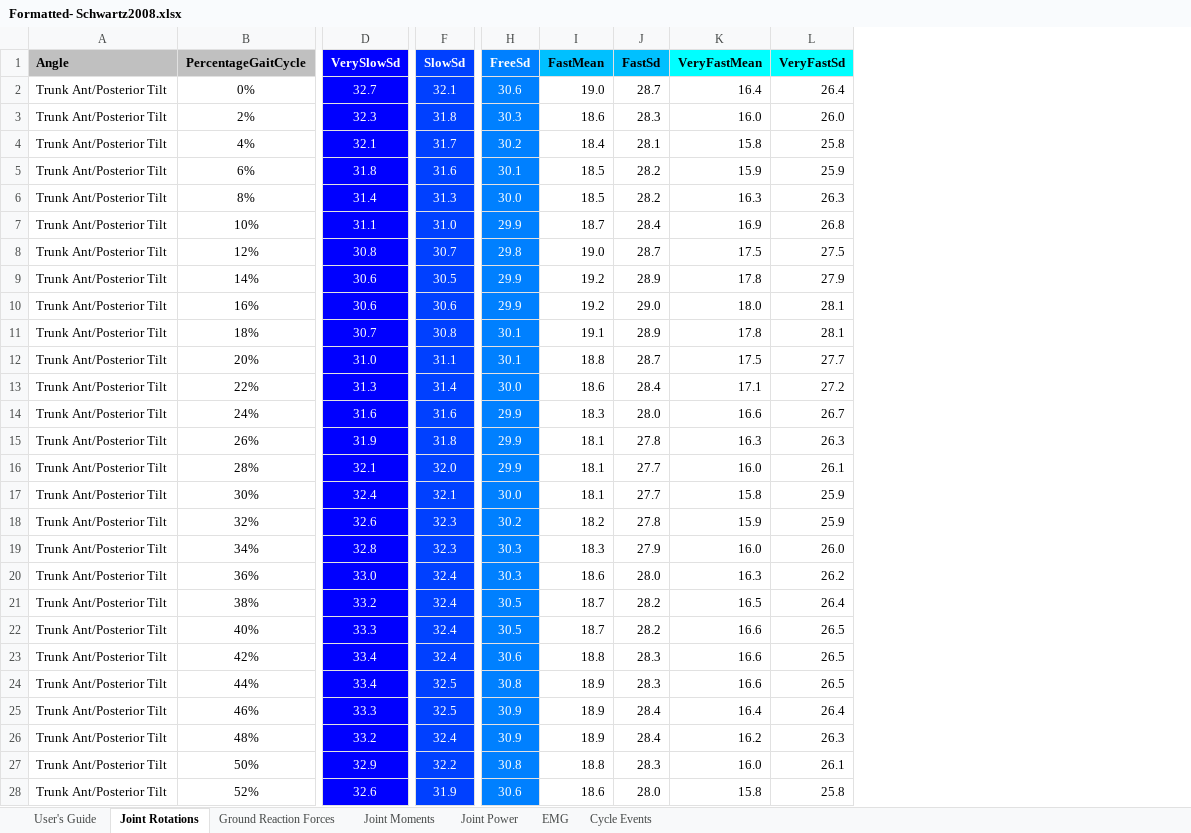
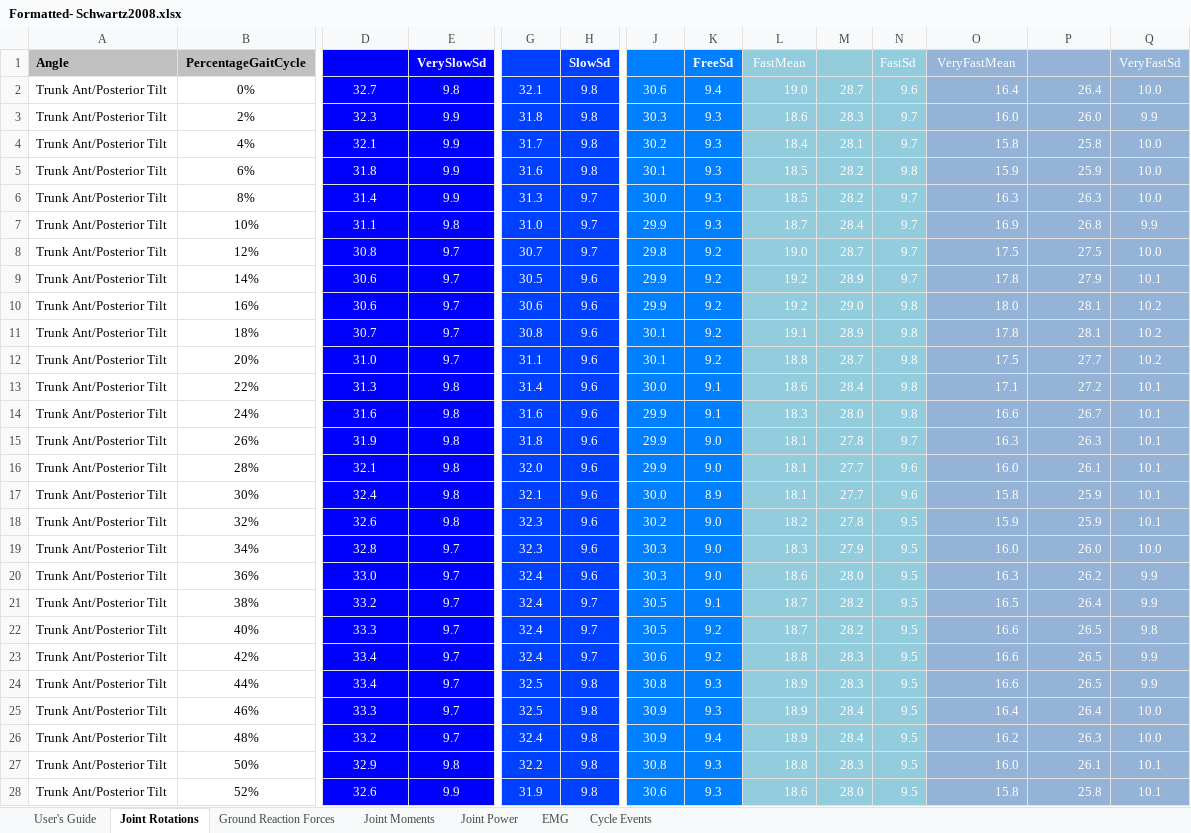
Before and after one commit to pyCGM2/pyCGM2, an Excel workbook: Data/normativeData/schwartz 2008/Formatted- Schwartz2008.xlsx, sheet Joint Rotations, drawn as a sheet; only a part is shown, gaps mark what is left out; values as stored, in another font and other column widths than the file's, no borders; addresses are those after the commit; the diff covers the shown part only; the diff names each change by its address in the sheet, - before the commit and + after, or states it on an @@ line.

```diff
--- a/Data/normativeData/schwartz 2008/Formatted- Schwartz2008.xlsx (sheet Joint Rotations)
+++ b/Data/normativeData/schwartz 2008/Formatted- Schwartz2008.xlsx (sheet Joint Rotations)
+column E (VerySlowSd), rows 2-28: 9.8 | 9.9 | 9.9 | 9.9 | 9.9 | 9.8 | 9.7 | 9.7 | 9.7 | 9.7 | 9.7 | 9.8 | 9.8 | 9.8 | 9.8 | 9.8 | 9.8 | 9.7 | 9.7 | 9.7 | 9.7 | 9.7 | 9.7 | 9.7 | 9.7 | 9.8 | 9.9
+column H (SlowSd), rows 2-28: 9.8 | 9.8 | 9.8 | 9.8 | 9.7 | 9.7 | 9.7 | 9.6 | 9.6 | 9.6 | 9.6 | 9.6 | 9.6 | 9.6 | 9.6 | 9.6 | 9.6 | 9.6 | 9.6 | 9.7 | 9.7 | 9.7 | 9.8 | 9.8 | 9.8 | 9.8 | 9.8
+column K (FreeSd), rows 2-28: 9.4 | 9.3 | 9.3 | 9.3 | 9.3 | 9.3 | 9.2 | 9.2 | 9.2 | 9.2 | 9.2 | 9.1 | 9.1 | 9.0 | 9.0 | 8.9 | 9.0 | 9.0 | 9.0 | 9.1 | 9.2 | 9.2 | 9.3 | 9.3 | 9.4 | 9.3 | 9.3
+column N (FastSd), rows 2-28: 9.6 | 9.7 | 9.7 | 9.8 | 9.7 | 9.7 | 9.7 | 9.7 | 9.8 | 9.8 | 9.8 | 9.8 | 9.8 | 9.7 | 9.6 | 9.6 | 9.5 | 9.5 | 9.5 | 9.5 | 9.5 | 9.5 | 9.5 | 9.5 | 9.5 | 9.5 | 9.5
+column Q (VeryFastSd), rows 2-28: 10.0 | 9.9 | 10.0 | 10.0 | 10.0 | 9.9 | 10.0 | 10.1 | 10.2 | 10.2 | 10.2 | 10.1 | 10.1 | 10.1 | 10.1 | 10.1 | 10.1 | 10.0 | 9.9 | 9.9 | 9.8 | 9.9 | 9.9 | 10.0 | 10.0 | 10.1 | 10.1
-D1: VerySlowSd
+D1: (empty)
-G1: SlowSd
+G1: (empty)
-J1: FreeSd
+J1: (empty)
-L1 text colour: black
+L1 text colour: #FFFFFF
-L1:M1 fill: #00C0FF
+L1:M1 fill: #93CDDD
-L1 bold: on
+L1 bold: off
-M1: FastSd
+M1: (empty)
-O1:P1 fill: #00FFFF
+O1:P1 fill: #95B3D7
@@ O1 text colour: black → #FFFFFF, bold: on → off @@
-P1: VeryFastSd
+P1: (empty)
@@ L2:M28 text colour: black → #FFFFFF, fill: none → #93CDDD @@
@@ O2:P28 text colour: black → #FFFFFF, fill: none → #95B3D7 @@
```
Also changed, not shown: cell formats elsewhere in this sheet, sheet Joint Moments, sheet Ground Reaction Forces, sheet Joint Power, formulas that keep their value, charts or pictures, 1 other file.
